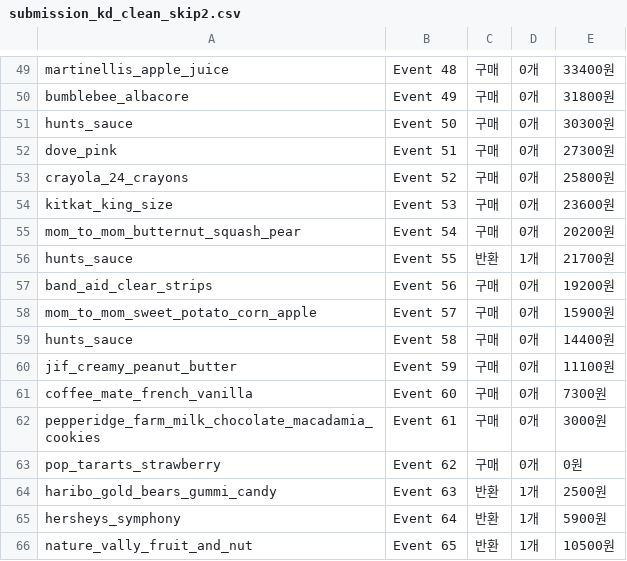
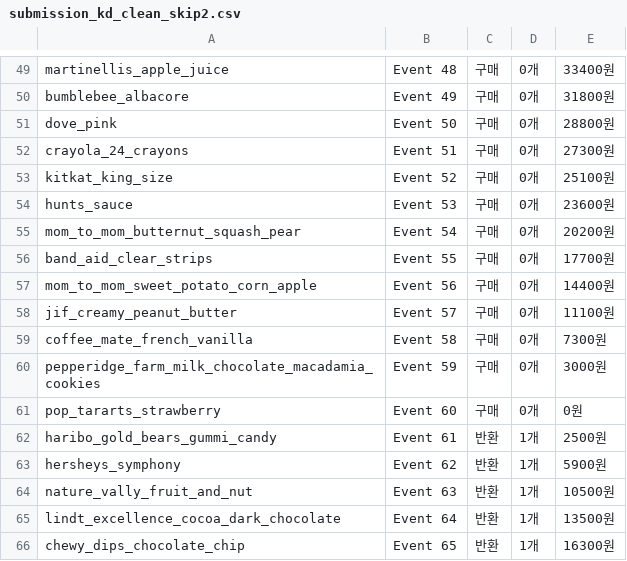
Before and after one commit to GangHeeJo/REDRED, a CSV file: output/submission_kd_clean_skip2.csv, drawn as a sheet; only a part is shown, gaps mark what is left out; the diff covers the shown part only.

Commit message:
result: KD_clean skip=2 06-30 19:26

```diff
--- a/output/submission_kd_clean_skip2.csv
+++ b/output/submission_kd_clean_skip2.csv
@@ -50,17 +50,17 @@ martinellis_apple_juice,Event 48,구매,0개,33400원
 bumblebee_albacore,Event 49,구매,0개,31800원
-hunts_sauce,Event 50,구매,0개,30300원
-dove_pink,Event 51,구매,0개,27300원
-crayola_24_crayons,Event 52,구매,0개,25800원
-kitkat_king_size,Event 53,구매,0개,23600원
+dove_pink,Event 50,구매,0개,28800원
+crayola_24_crayons,Event 51,구매,0개,27300원
+kitkat_king_size,Event 52,구매,0개,25100원
+hunts_sauce,Event 53,구매,0개,23600원
 mom_to_mom_butternut_squash_pear,Event 54,구매,0개,20200원
-hunts_sauce,Event 55,반환,1개,21700원
-band_aid_clear_strips,Event 56,구매,0개,19200원
-mom_to_mom_sweet_potato_corn_apple,Event 57,구매,0개,15900원
-hunts_sauce,Event 58,구매,0개,14400원
-jif_creamy_peanut_butter,Event 59,구매,0개,11100원
-coffee_mate_french_vanilla,Event 60,구매,0개,7300원
-pepperidge_farm_milk_chocolate_macadamia_cookies,Event 61,구매,0개,3000원
-pop_tararts_strawberry,Event 62,구매,0개,0원
-haribo_gold_bears_gummi_candy,Event 63,반환,1개,2500원
-hersheys_symphony,Event 64,반환,1개,5900원
-nature_vally_fruit_and_nut,Event 65,반환,1개,10500원
+band_aid_clear_strips,Event 55,구매,0개,17700원
+mom_to_mom_sweet_potato_corn_apple,Event 56,구매,0개,14400원
+jif_creamy_peanut_butter,Event 57,구매,0개,11100원
+coffee_mate_french_vanilla,Event 58,구매,0개,7300원
+pepperidge_farm_milk_chocolate_macadamia_cookies,Event 59,구매,0개,3000원
+pop_tararts_strawberry,Event 60,구매,0개,0원
+haribo_gold_bears_gummi_candy,Event 61,반환,1개,2500원
+hersheys_symphony,Event 62,반환,1개,5900원
+nature_vally_fruit_and_nut,Event 63,반환,1개,10500원
+lindt_excellence_cocoa_dark_chocolate,Event 64,반환,1개,13500원
+chewy_dips_chocolate_chip,Event 65,반환,1개,16300원
```
Also changed, not shown: 4 removed rows and 105 edited cells elsewhere in this file, output/sub_kd_clean_events_timed.csv.
